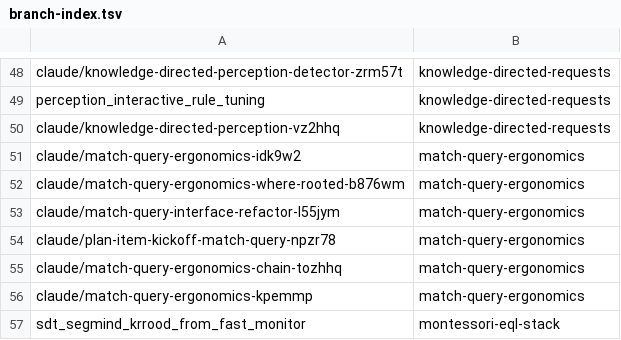
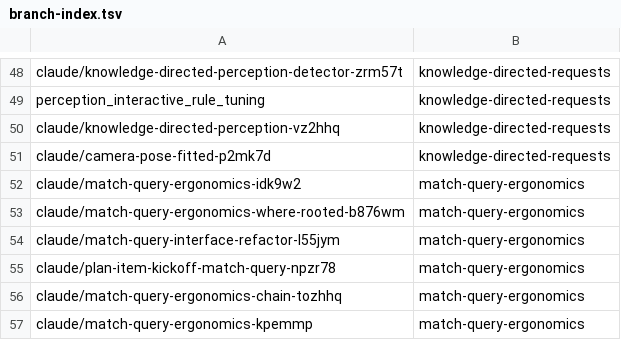
Before and after one commit to AbdelrhmanBassiouny/cognitive_robot_abstract_machine, a TSV file: .claude/personal/plans/_generated/branch-index.tsv, drawn as a sheet; only a part is shown, gaps mark what is left out; the shorter side is filled out with more unchanged rows; the diff names each change by its address in the sheet, - before the commit and + after, or states it on an @@ line.

Commit message:
Update plan manifest for knowledge-directed-requests

```diff
--- a/.claude/personal/plans/_generated/branch-index.tsv
+++ b/.claude/personal/plans/_generated/branch-index.tsv
+row 51: claude/camera-pose-fitted-p2mk7d | knowledge-directed-requests
```
Also changed, not shown: 2 other files.
